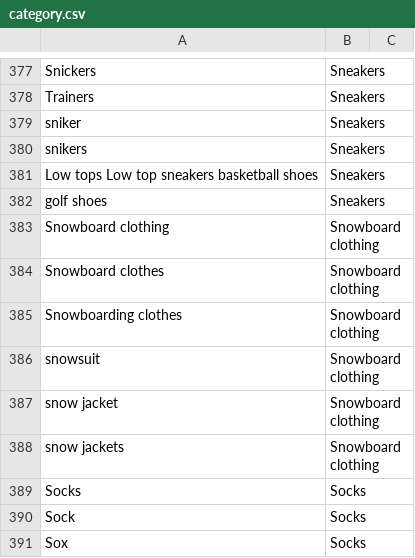
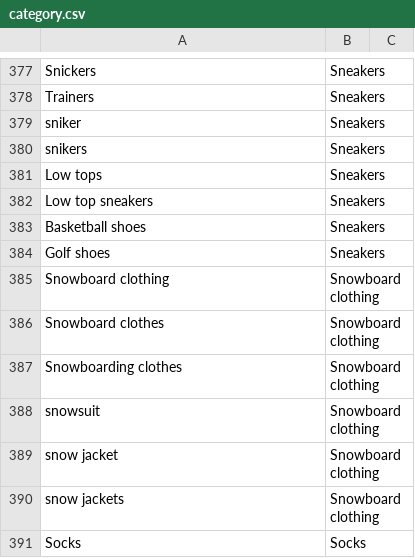
Before and after one commit to speechly/speechly, a CSV file: demos/fashion-ecommerce/config/category.csv, drawn as a sheet; only a part is shown, gaps mark what is left out; the shorter side is filled out with more unchanged rows.

Commit message:
add a tab that was missing and also a new alias-9

```diff
--- a/demos/fashion-ecommerce/config/category.csv
+++ b/demos/fashion-ecommerce/config/category.csv
@@ -380,4 +380,6 @@ sniker,Sneakers
 snikers,Sneakers
-Low tops Low top sneakers basketball shoes,Sneakers
-golf shoes,Sneakers
+Low tops,Sneakers
+Low top sneakers,Sneakers
+Basketball shoes,Sneakers
+Golf shoes,Sneakers
 Snowboard clothing,Snowboard clothing
```
